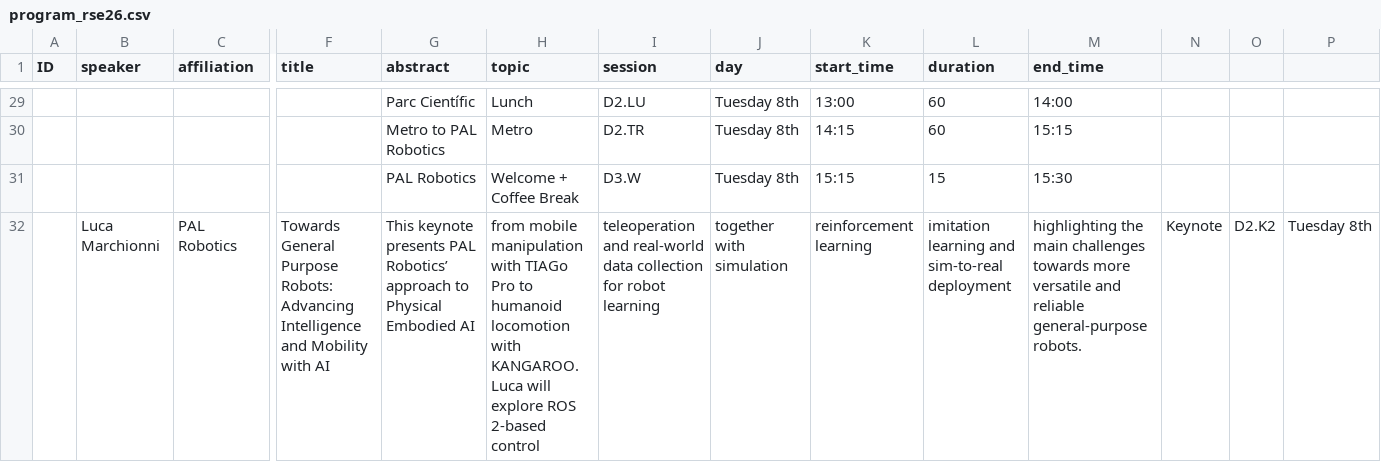
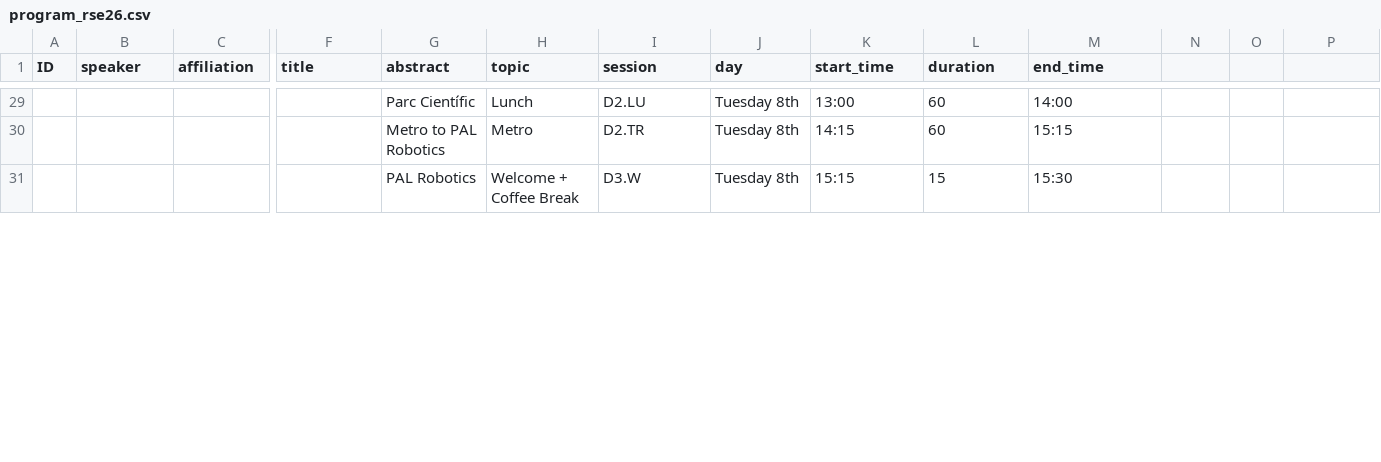
Before and after one commit to rsemeeting/rse2026, a CSV file: _data/program/program_rse26.csv, drawn as a sheet; only a part is shown, gaps mark what is left out; removed rows and columns are numbered as before the commit, all else as after; rows hold the shown columns only; the diff covers the shown part only; the diff names each change by its address in the sheet, - before the commit and + after, or states it on an @@ line.

Commit message:
Fix formatting and update keynote description in CSV

```diff
--- a/_data/program/program_rse26.csv
+++ b/_data/program/program_rse26.csv
-row 32:  | Luca Marchionni | PAL Robotics | Towards General Purpose Robots: Advancing Intelligence and Mobility with AI | This keynote presents PAL Robotics’ approach to Physical Embodied AI | from mobile manipulation with TIAGo Pro to humanoid locomotion with KANGAROO. Luca will explore ROS 2-based control | teleoperation and real-world data collection for robot learning | together with simulation | reinforcement learning | imitation learning and sim-to-real deployment | highlighting the main challenges towards more versatile and reliable general-purpose robots. | Keynote | D2.K2 | Tuesday 8th
```
Also changed, not shown: 1 added row elsewhere in this file.
